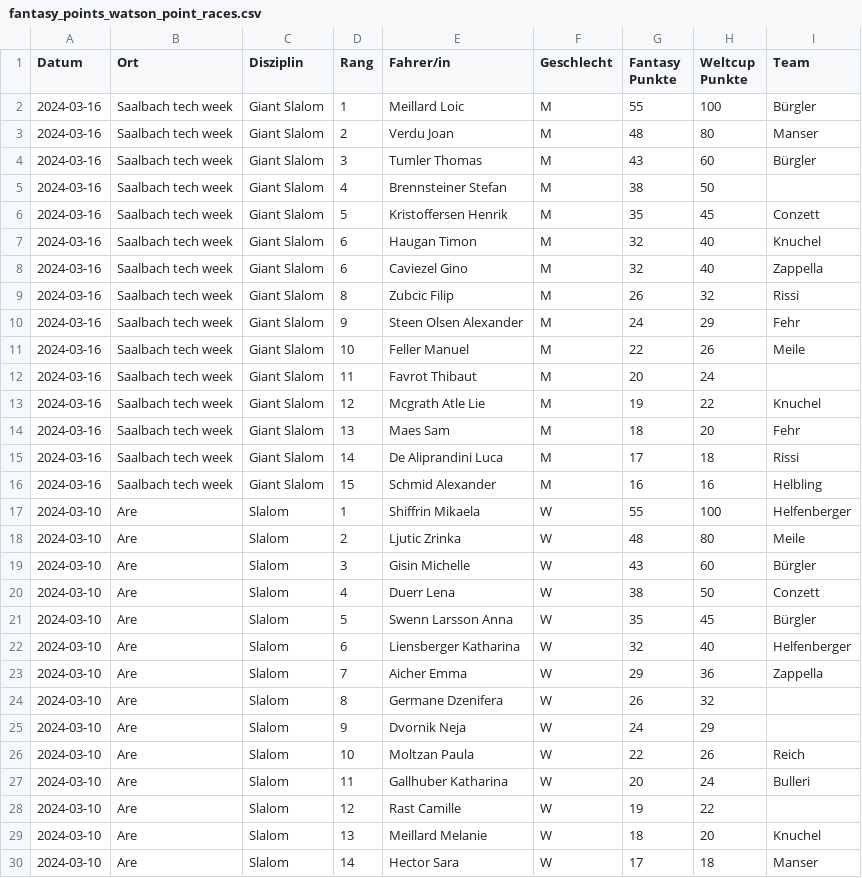
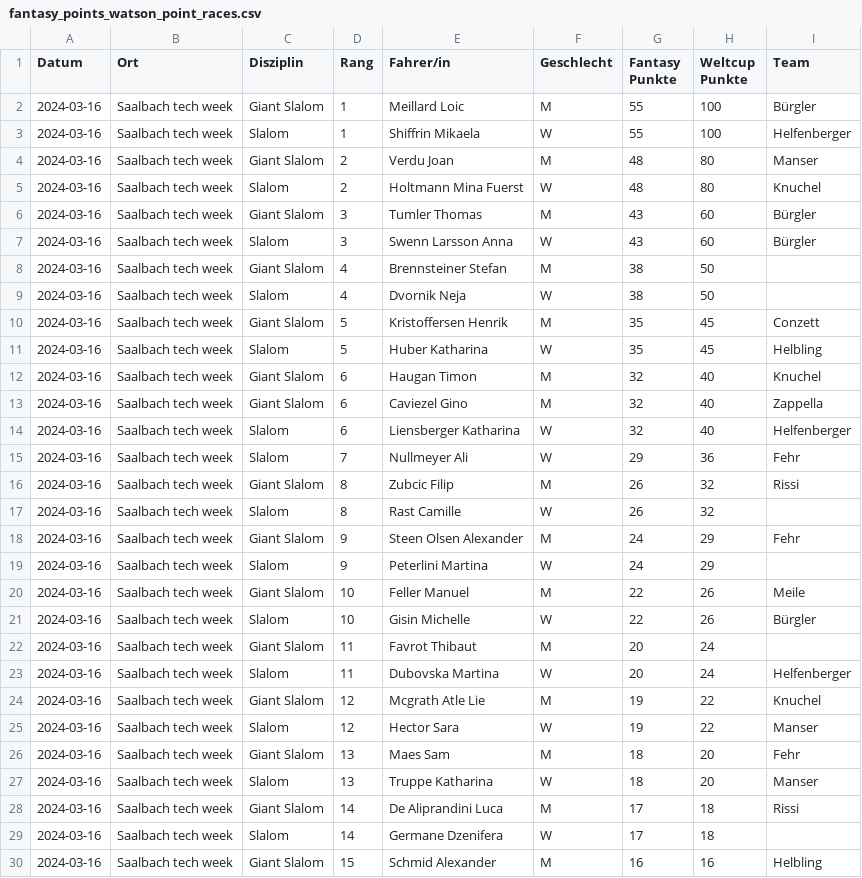
Before and after one commit to leasennch/skifantasy-results, a CSV file: watson/fantasy_points_watson_point_races.csv, drawn as a sheet; only a part is shown; the shorter side is filled out with more unchanged rows; the diff covers the shown part only; the diff names each change by its address in the sheet, - before the commit and + after, or states it on an @@ line.

```diff
--- a/watson/fantasy_points_watson_point_races.csv
+++ b/watson/fantasy_points_watson_point_races.csv
+row 3: 2024-03-16 | Saalbach tech week | Slalom | 1 | Shiffrin Mikaela | W | 55 | 100 | Helfenberger
+row 5: 2024-03-16 | Saalbach tech week | Slalom | 2 | Holtmann Mina Fuerst | W | 48 | 80 | Knuchel
+row 7: 2024-03-16 | Saalbach tech week | Slalom | 3 | Swenn Larsson Anna | W | 43 | 60 | Bürgler
+row 9: 2024-03-16 | Saalbach tech week | Slalom | 4 | Dvornik Neja | W | 38 | 50
+row 11: 2024-03-16 | Saalbach tech week | Slalom | 5 | Huber Katharina | W | 35 | 45 | Helbling
+row 14: 2024-03-16 | Saalbach tech week | Slalom | 6 | Liensberger Katharina | W | 32 | 40 | Helfenberger
+row 15: 2024-03-16 | Saalbach tech week | Slalom | 7 | Nullmeyer Ali | W | 29 | 36 | Fehr
+row 17: 2024-03-16 | Saalbach tech week | Slalom | 8 | Rast Camille | W | 26 | 32
+row 19: 2024-03-16 | Saalbach tech week | Slalom | 9 | Peterlini Martina | W | 24 | 29
+row 21: 2024-03-16 | Saalbach tech week | Slalom | 10 | Gisin Michelle | W | 22 | 26 | Bürgler
+row 23: 2024-03-16 | Saalbach tech week | Slalom | 11 | Dubovska Martina | W | 20 | 24 | Helfenberger
+row 25: 2024-03-16 | Saalbach tech week | Slalom | 12 | Hector Sara | W | 19 | 22 | Manser
+row 27: 2024-03-16 | Saalbach tech week | Slalom | 13 | Truppe Katharina | W | 18 | 20 | Manser
+row 29: 2024-03-16 | Saalbach tech week | Slalom | 14 | Germane Dzenifera | W | 17 | 18
```
Also changed, not shown: 1 added row elsewhere in this file, unteresAaretal/fantasy_points_Unteres Aaretal_point_races.csv, watson/fantasy_points_watson_current_standings.csv, 9 other files.
